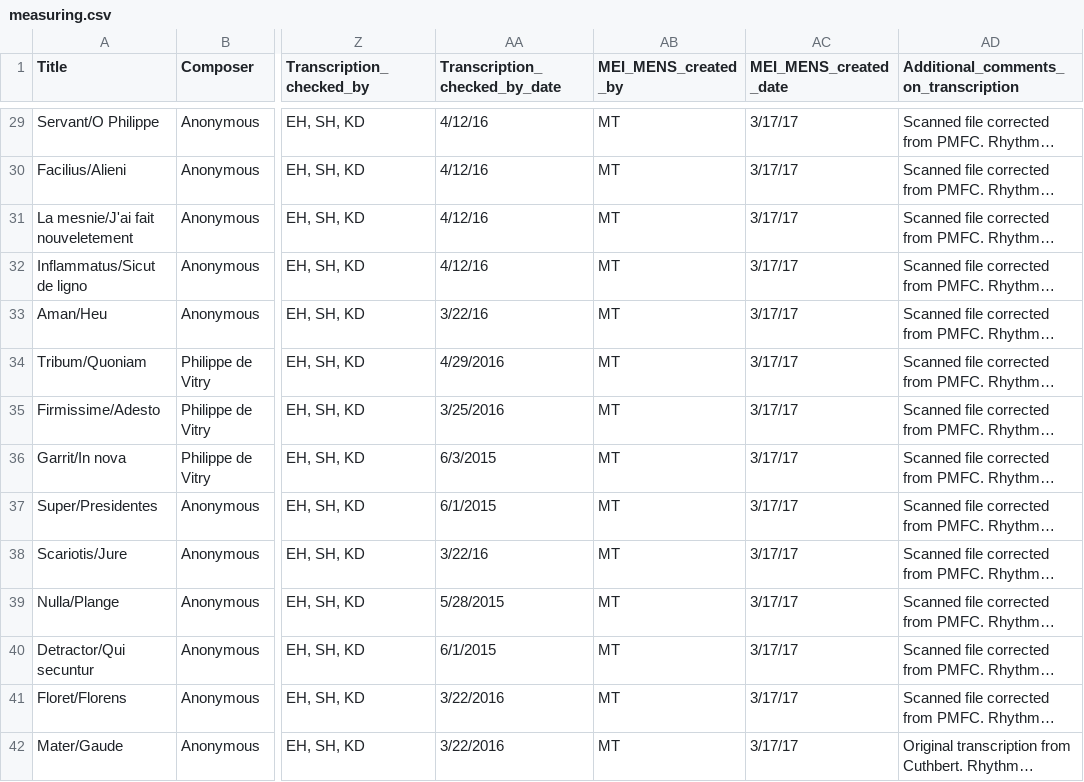
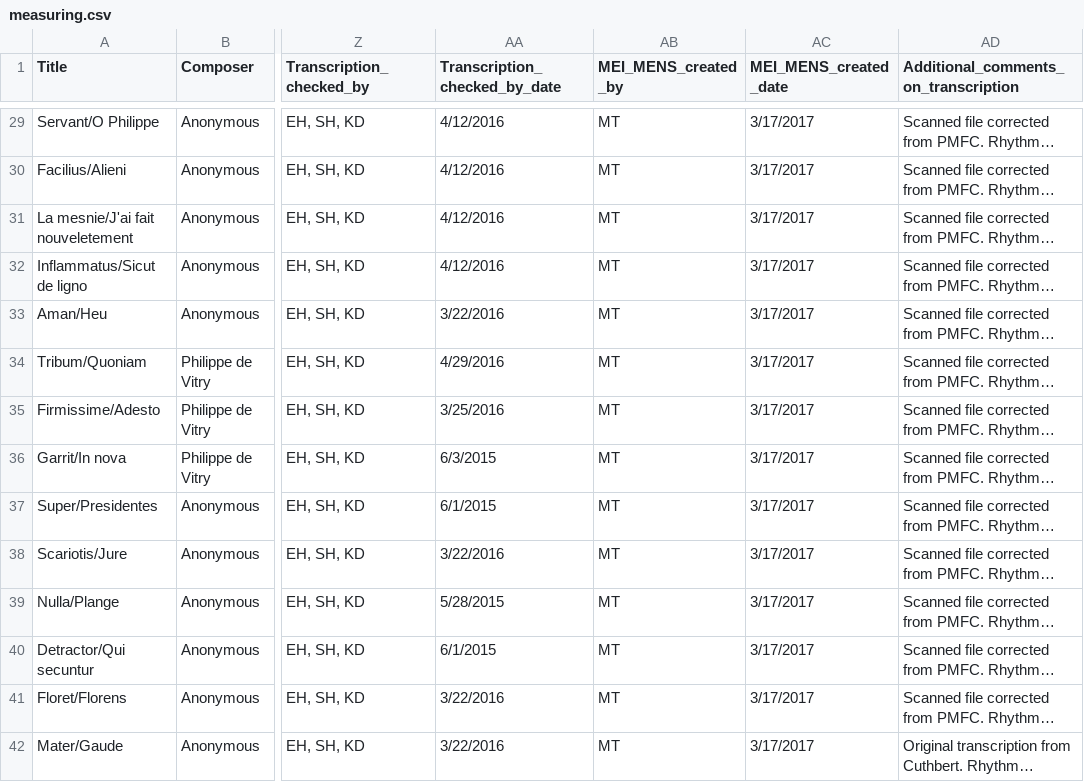
Before and after one commit to misingnoglic/measuring_polyphony_django, a CSV file: measuring.csv, drawn as a sheet; only a part is shown, gaps mark what is left out; long unchanged cells end in …; the diff covers the shown part only; the diff names each change by its address in the sheet, - before the commit and + after, or states it on an @@ line.

```diff
--- a/measuring.csv
+++ b/measuring.csv
-AA29:AA32 (Transcription_checked_by_date): 4/12/16
+AA29:AA32 (Transcription_checked_by_date): 4/12/2016
-AC29:AC42 (MEI_MENS_created_date): 3/17/17
+AC29:AC42 (MEI_MENS_created_date): 3/17/2017
-AA33 (Transcription_checked_by_date): 3/22/16
+AA33 (Transcription_checked_by_date): 3/22/2016
-AA38 (Transcription_checked_by_date): 3/22/16
+AA38 (Transcription_checked_by_date): 3/22/2016
```
Also changed, not shown: 78 edited cells elsewhere in this file.
